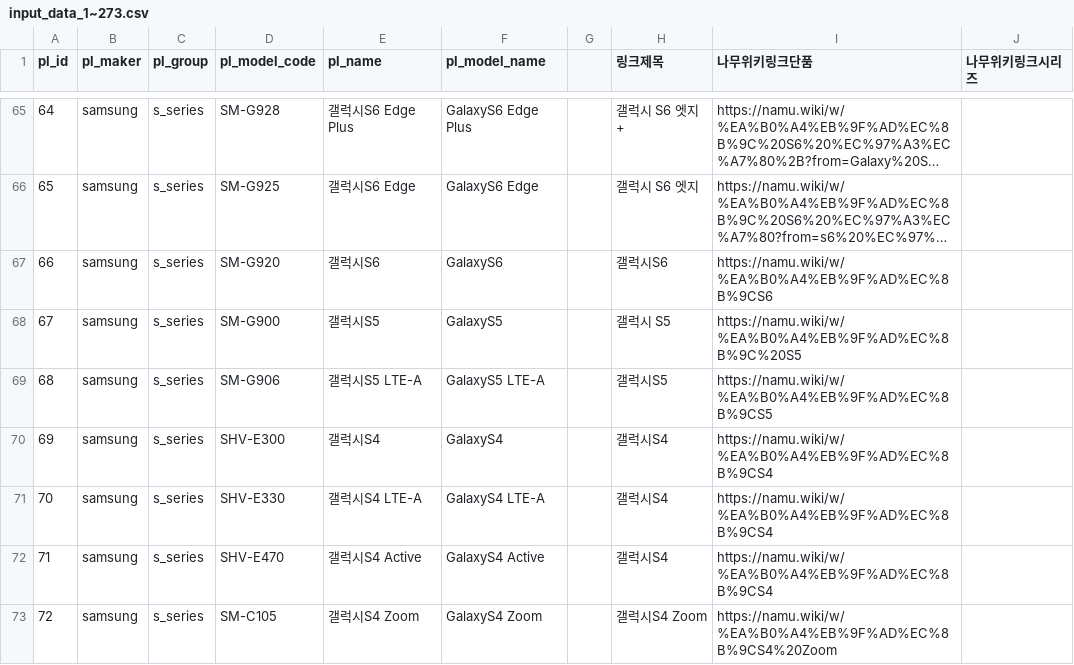
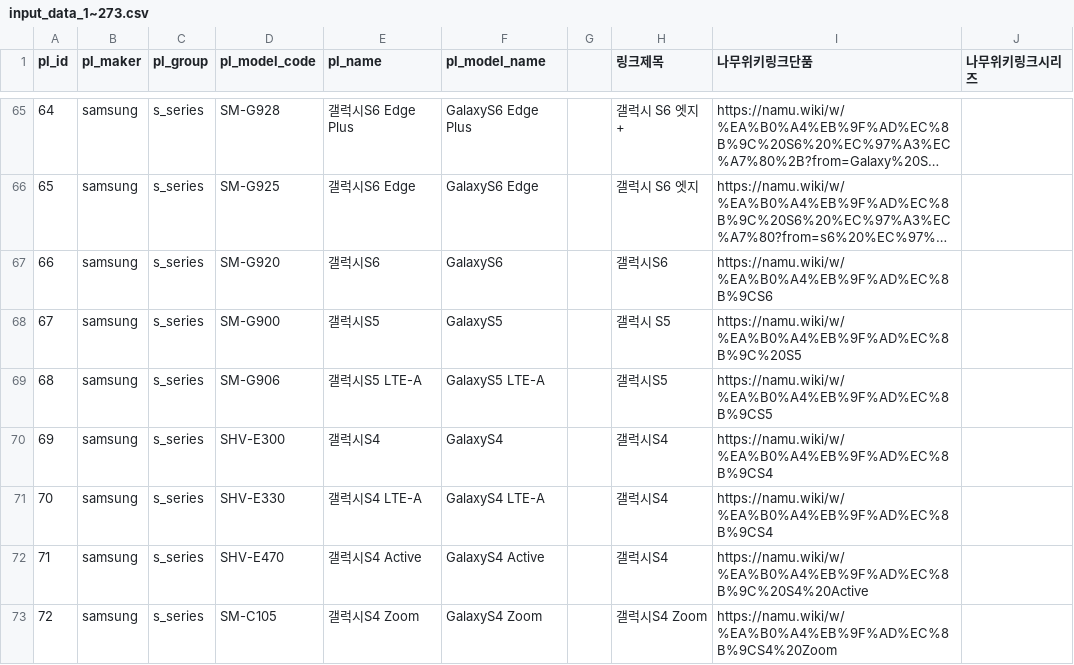
Before and after one commit to realseller-leaping96/realseller-crawler, a CSV file: input_data_1~273.csv, drawn as a sheet; only a part is shown, gaps mark what is left out; long unchanged cells end in …; the diff covers the shown part only; the diff names each change by its address in the sheet, - before the commit and + after, or states it on an @@ line.

```diff
--- a/input_data_1~273.csv
+++ b/input_data_1~273.csv
-I72 (나무위키링크단품): https://namu.wiki/w/%EA%B0%A4%EB%9F%AD%EC%8B%9CS4
+I72 (나무위키링크단품): https://namu.wiki/w/%EA%B0%A4%EB%9F%AD%EC%8B%9C%20S4%20Active
```
Also changed, not shown: 9 removed rows, 30 edited cells and row numbers in column A elsewhere in this file, 22 other files.
